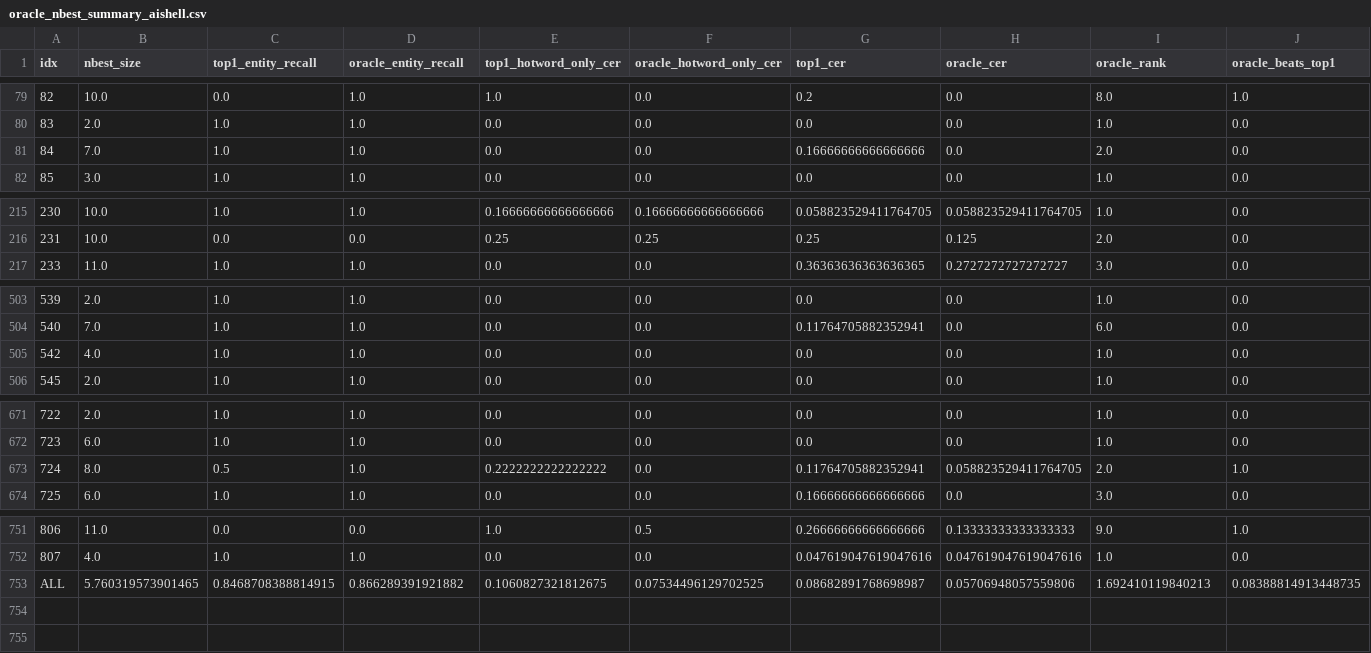
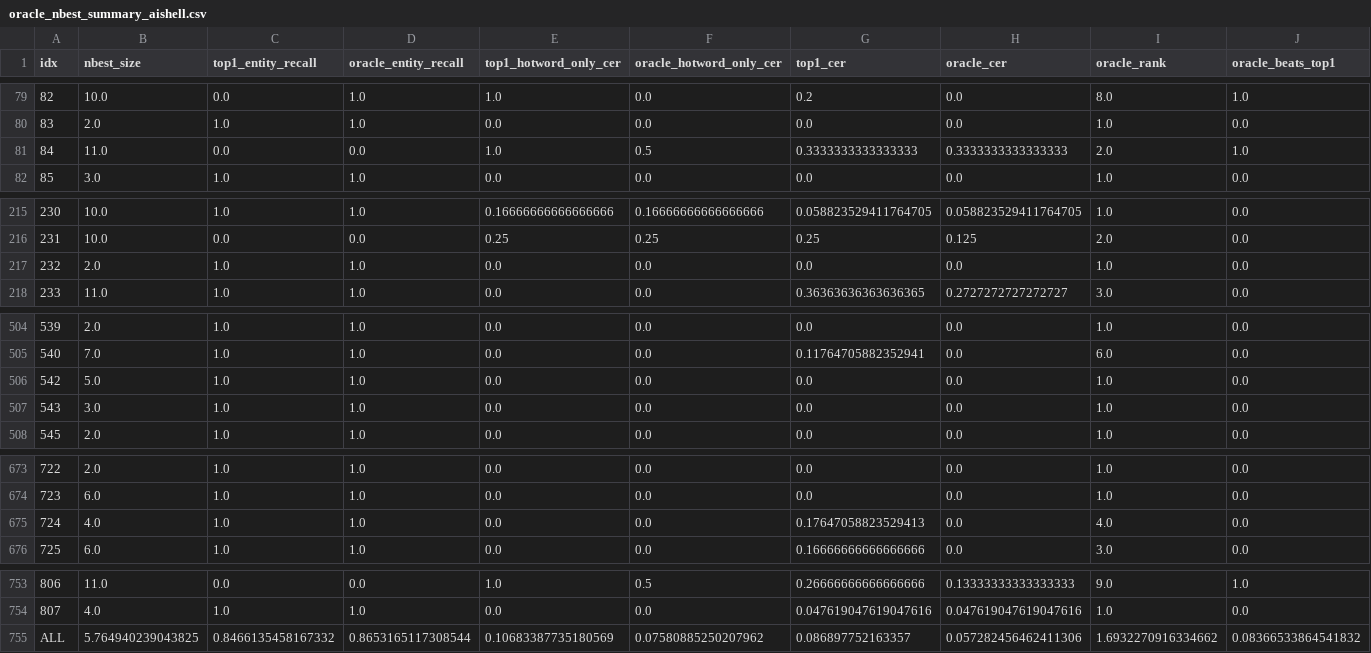
Before and after one commit to sagune/covo, a CSV file: src/logs/oracle_nbest_summary_aishell.csv, drawn as a sheet; only a part is shown, gaps mark what is left out; addresses are those after the commit; rows hold the shown columns only; the diff covers the shown part only; the diff names each change by its address in the sheet, - before the commit and + after, or states it on an @@ line.

```diff
--- a/src/logs/oracle_nbest_summary_aishell.csv
+++ b/src/logs/oracle_nbest_summary_aishell.csv
-B81 (nbest_size): 7.0
+B81 (nbest_size): 11.0
-C81 (top1_entity_recall): 1.0
+C81 (top1_entity_recall): 0.0
-D81 (oracle_entity_recall): 1.0
+D81 (oracle_entity_recall): 0.0
-E81 (top1_hotword_only_cer): 0.0
+E81 (top1_hotword_only_cer): 1.0
-F81 (oracle_hotword_only_cer): 0.0
+F81 (oracle_hotword_only_cer): 0.5
-G81 (top1_cer): 0.16666666666666666
+G81 (top1_cer): 0.3333333333333333
-H81 (oracle_cer): 0.0
+H81 (oracle_cer): 0.3333333333333333
-J81 (oracle_beats_top1): 0.0
+J81 (oracle_beats_top1): 1.0
+row 217: 232 | 2.0 | 1.0 | 1.0 | 0.0 | 0.0 | 0.0 | 0.0 | 1.0 | 0.0
-B506 (nbest_size): 4.0
+B506 (nbest_size): 5.0
+row 507: 543 | 3.0 | 1.0 | 1.0 | 0.0 | 0.0 | 0.0 | 0.0 | 1.0 | 0.0
-B675 (nbest_size): 8.0
+B675 (nbest_size): 4.0
-C675 (top1_entity_recall): 0.5
+C675 (top1_entity_recall): 1.0
-E675 (top1_hotword_only_cer): 0.2222222222222222
+E675 (top1_hotword_only_cer): 0.0
-G675 (top1_cer): 0.11764705882352941
+G675 (top1_cer): 0.17647058823529413
-H675 (oracle_cer): 0.058823529411764705
+H675 (oracle_cer): 0.0
-I675 (oracle_rank): 2.0
+I675 (oracle_rank): 4.0
-J675 (oracle_beats_top1): 1.0
+J675 (oracle_beats_top1): 0.0
-B755 (nbest_size): 5.760319573901465
+B755 (nbest_size): 5.764940239043825
-C755 (top1_entity_recall): 0.8468708388814915
+C755 (top1_entity_recall): 0.8466135458167332
-D755 (oracle_entity_recall): 0.866289391921882
+D755 (oracle_entity_recall): 0.8653165117308544
-E755 (top1_hotword_only_cer): 0.1060827321812675
+E755 (top1_hotword_only_cer): 0.10683387735180569
-F755 (oracle_hotword_only_cer): 0.07534496129702525
+F755 (oracle_hotword_only_cer): 0.07580885250207962
-G755 (top1_cer): 0.08682891768698987
+G755 (top1_cer): 0.086897752163357
-H755 (oracle_cer): 0.05706948057559806
+H755 (oracle_cer): 0.057282456462411306
-I755 (oracle_rank): 1.692410119840213
+I755 (oracle_rank): 1.6932270916334662
-J755 (oracle_beats_top1): 0.08388814913448735
+J755 (oracle_beats_top1): 0.08366533864541832
```
Also changed, not shown: 6 edited cells elsewhere in this file, src/logs/oracle_nbest_detail_aishell.csv, src/logs/test_metrics.csv, 3 other files.
